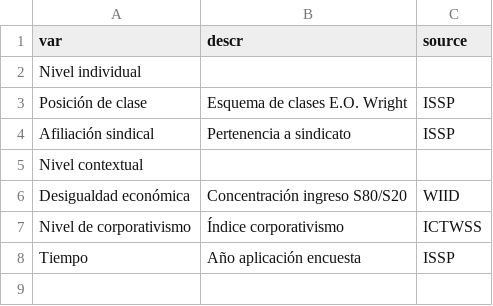
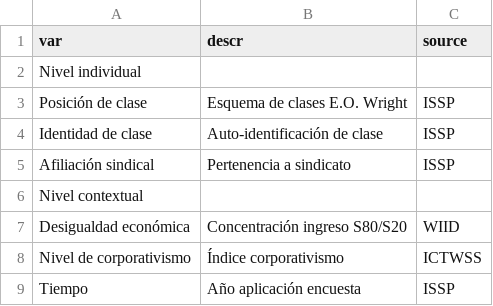
Before and after one commit to Andreas-Lafferte/tesis, a CSV file: input/tables/tabla2.csv, drawn as a sheet.

```diff
--- a/input/tables/tabla2.csv
+++ b/input/tables/tabla2.csv
@@ -3,2 +3,3 @@ Nivel individual;;
 Posición de clase;Esquema de clases E.O. Wright;ISSP
+Identidad de clase;Auto-identificación de clase;ISSP
 Afiliación sindical;Pertenencia a sindicato;ISSP
```
Also changed, not shown: 24 other files.
